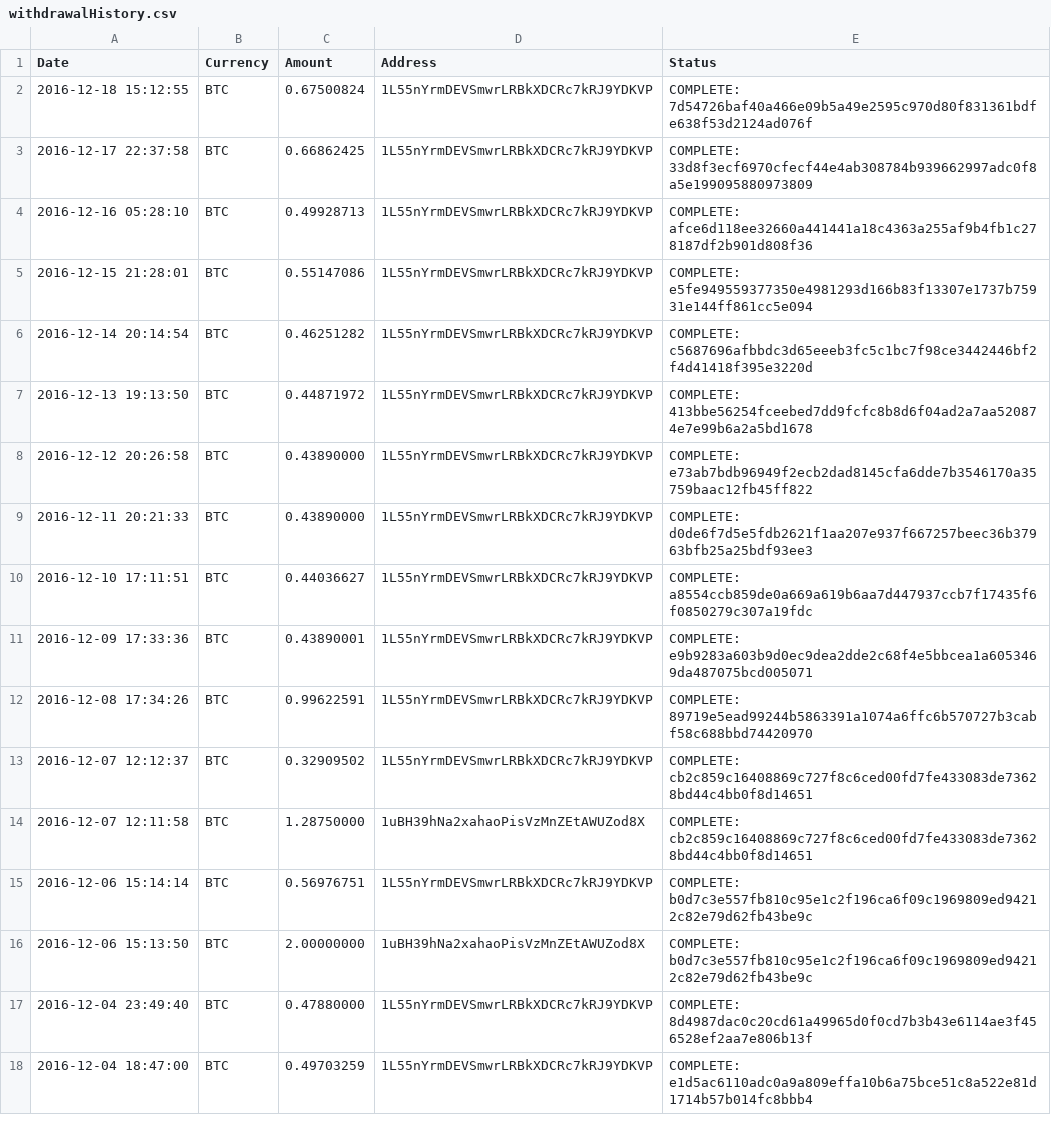
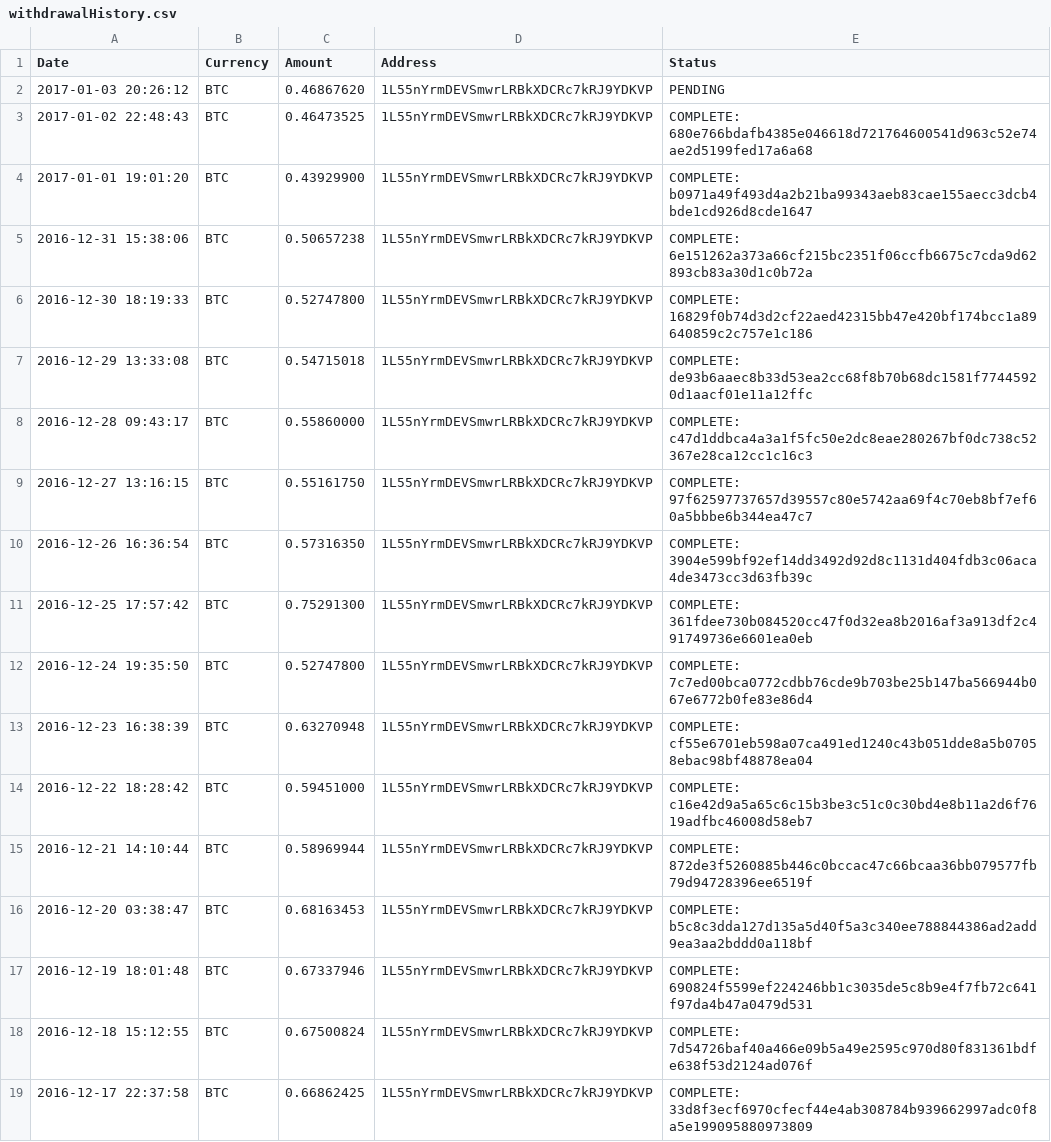
Before and after one commit to NuAccounting/Poloniex-jooize, a CSV file: withdrawalHistory.csv, drawn as a sheet; only a part is shown; the shorter side is filled out with more unchanged rows; the diff names each change by its address in the sheet, - before the commit and + after, or states it on an @@ line.

```diff
--- a/withdrawalHistory.csv
+++ b/withdrawalHistory.csv
+row 2: 2017-01-03 20:26:12 | BTC | 0.46867620 | 1L55nYrmDEVSmwrLRBkXDCRc7kRJ9YDKVP | PENDING
+row 3: 2017-01-02 22:48:43 | BTC | 0.46473525 | 1L55nYrmDEVSmwrLRBkXDCRc7kRJ9YDKVP | COMPLETE: 680e766bdafb4385e046618d721764600541d963c52e74ae2d5199fed17a6a68
+row 4: 2017-01-01 19:01:20 | BTC | 0.43929900 | 1L55nYrmDEVSmwrLRBkXDCRc7kRJ9YDKVP | COMPLETE: b0971a49f493d4a2b21ba99343aeb83cae155aecc3dcb4bde1cd926d8cde1647
+row 5: 2016-12-31 15:38:06 | BTC | 0.50657238 | 1L55nYrmDEVSmwrLRBkXDCRc7kRJ9YDKVP | COMPLETE: 6e151262a373a66cf215bc2351f06ccfb6675c7cda9d62893cb83a30d1c0b72a
+row 6: 2016-12-30 18:19:33 | BTC | 0.52747800 | 1L55nYrmDEVSmwrLRBkXDCRc7kRJ9YDKVP | COMPLETE: 16829f0b74d3d2cf22aed42315bb47e420bf174bcc1a89640859c2c757e1c186
+row 7: 2016-12-29 13:33:08 | BTC | 0.54715018 | 1L55nYrmDEVSmwrLRBkXDCRc7kRJ9YDKVP | COMPLETE: de93b6aaec8b33d53ea2cc68f8b70b68dc1581f77445920d1aacf01e11a12ffc
+row 8: 2016-12-28 09:43:17 | BTC | 0.55860000 | 1L55nYrmDEVSmwrLRBkXDCRc7kRJ9YDKVP | COMPLETE: c47d1ddbca4a3a1f5fc50e2dc8eae280267bf0dc738c52367e28ca12cc1c16c3
+row 9: 2016-12-27 13:16:15 | BTC | 0.55161750 | 1L55nYrmDEVSmwrLRBkXDCRc7kRJ9YDKVP | COMPLETE: 97f62597737657d39557c80e5742aa69f4c70eb8bf7ef60a5bbbe6b344ea47c7
+row 10: 2016-12-26 16:36:54 | BTC | 0.57316350 | 1L55nYrmDEVSmwrLRBkXDCRc7kRJ9YDKVP | COMPLETE: 3904e599bf92ef14dd3492d92d8c1131d404fdb3c06aca4de3473cc3d63fb39c
+row 11: 2016-12-25 17:57:42 | BTC | 0.75291300 | 1L55nYrmDEVSmwrLRBkXDCRc7kRJ9YDKVP | COMPLETE: 361fdee730b084520cc47f0d32ea8b2016af3a913df2c491749736e6601ea0eb
+row 12: 2016-12-24 19:35:50 | BTC | 0.52747800 | 1L55nYrmDEVSmwrLRBkXDCRc7kRJ9YDKVP | COMPLETE: 7c7ed00bca0772cdbb76cde9b703be25b147ba566944b067e6772b0fe83e86d4
+row 13: 2016-12-23 16:38:39 | BTC | 0.63270948 | 1L55nYrmDEVSmwrLRBkXDCRc7kRJ9YDKVP | COMPLETE: cf55e6701eb598a07ca491ed1240c43b051dde8a5b07058ebac98bf48878ea04
+row 14: 2016-12-22 18:28:42 | BTC | 0.59451000 | 1L55nYrmDEVSmwrLRBkXDCRc7kRJ9YDKVP | COMPLETE: c16e42d9a5a65c6c15b3be3c51c0c30bd4e8b11a2d6f7619adfbc46008d58eb7
+row 15: 2016-12-21 14:10:44 | BTC | 0.58969944 | 1L55nYrmDEVSmwrLRBkXDCRc7kRJ9YDKVP | COMPLETE: 872de3f5260885b446c0bccac47c66bcaa36bb079577fb79d94728396ee6519f
+row 16: 2016-12-20 03:38:47 | BTC | 0.68163453 | 1L55nYrmDEVSmwrLRBkXDCRc7kRJ9YDKVP | COMPLETE: b5c8c3dda127d135a5d40f5a3c340ee788844386ad2add9ea3aa2bddd0a118bf
+row 17: 2016-12-19 18:01:48 | BTC | 0.67337946 | 1L55nYrmDEVSmwrLRBkXDCRc7kRJ9YDKVP | COMPLETE: 690824f5599ef224246bb1c3035de5c8b9e4f7fb72c641f97da4b47a0479d531
```
Also changed, not shown: depositHistory.csv, 1 other file.
